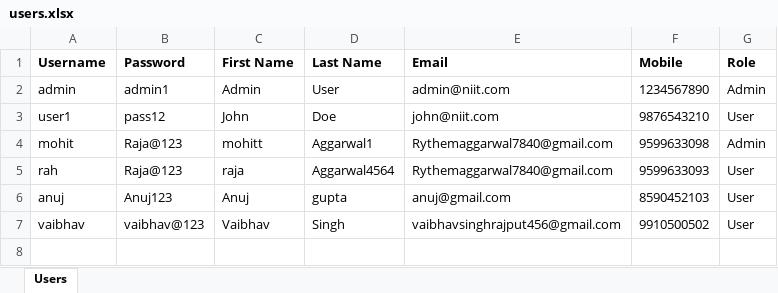
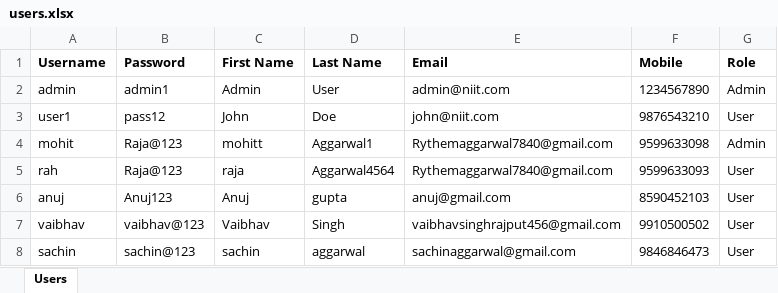
Before and after one commit to RYTHEMAGGARWAL/audit, an Excel workbook: backened/public/users.xlsx, sheet Users, drawn as a sheet; values as stored, in another font and other column widths than the file's, no borders; the diff names each change by its address in the sheet, - before the commit and + after, or states it on an @@ line.

Commit message:
first commit

```diff
--- a/backened/public/users.xlsx (sheet Users)
+++ b/backened/public/users.xlsx (sheet Users)
+row 8: sachin | sachin@123 | sachin | aggarwal | sachinaggarwal@gmail.com | 9846846473 | User
```
Also changed, not shown: backened/public/audit-reports.xlsx, 17 other files.
